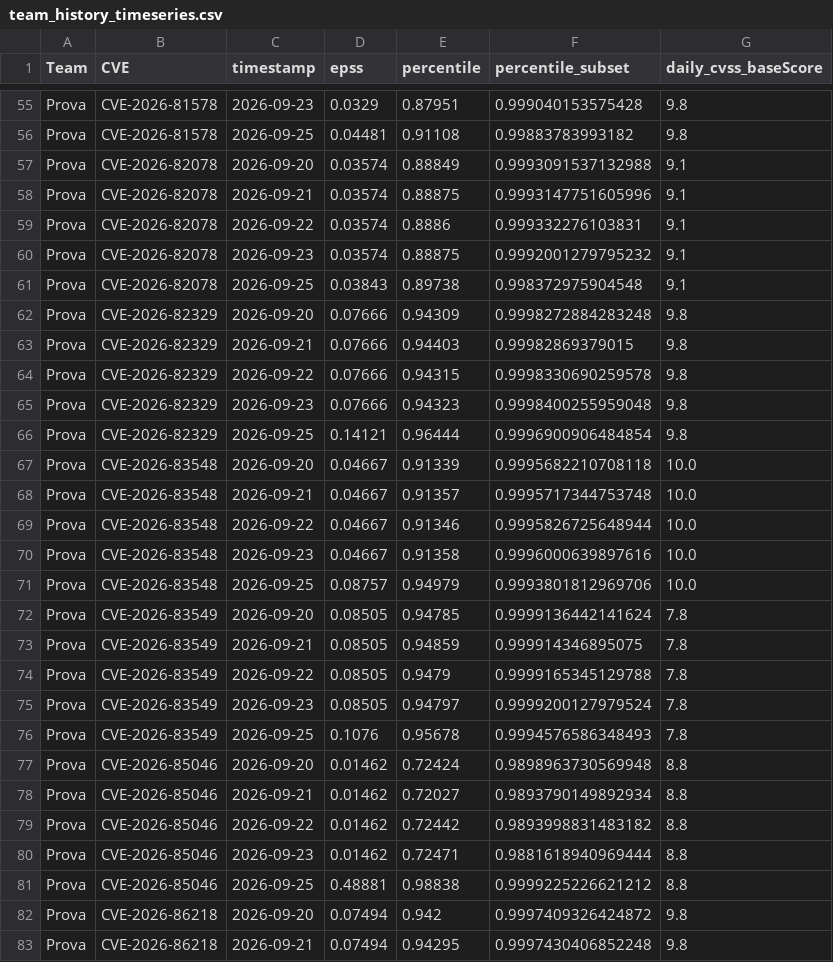
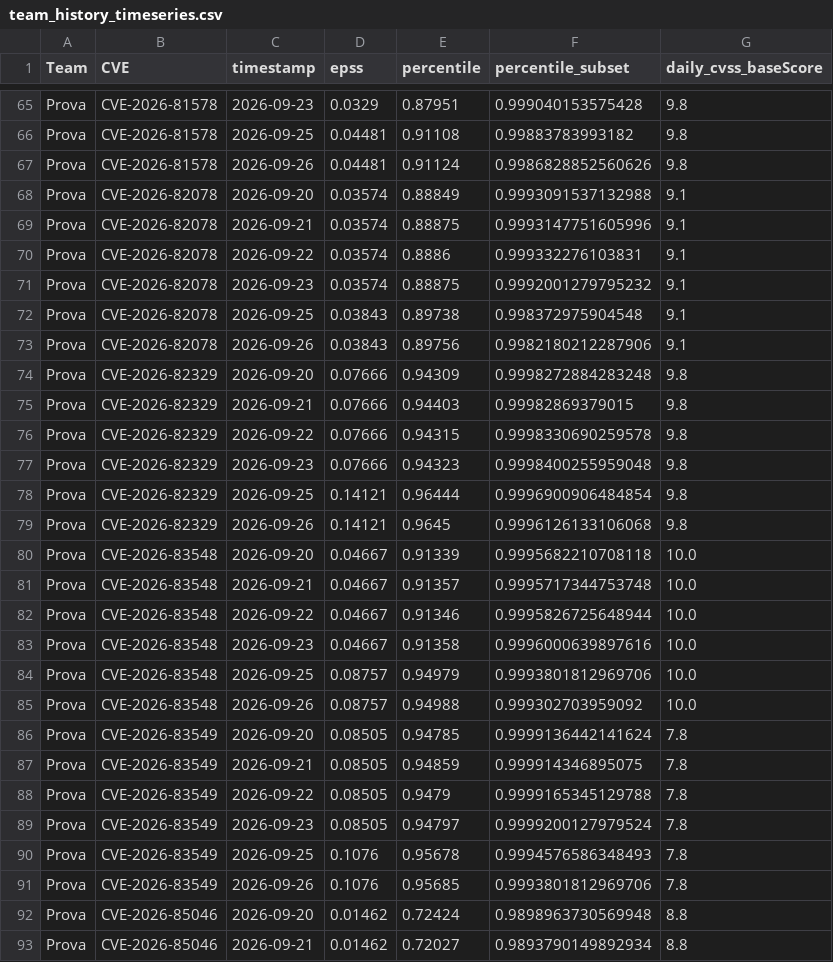
Before and after one commit to alerenda/EPSS-UniTs, a CSV file: team_history_timeseries.csv, drawn as a sheet; only a part is shown, gaps mark what is left out; the shorter side is filled out with more unchanged rows; the diff covers the shown part only; the diff names each change by its address in the sheet, - before the commit and + after, or states it on an @@ line.

```diff
--- a/team_history_timeseries.csv
+++ b/team_history_timeseries.csv
+row 67: Prova | CVE-2026-81578 | 2026-09-26 | 0.04481 | 0.91124 | 0.9986828852560626 | 9.8
+row 73: Prova | CVE-2026-82078 | 2026-09-26 | 0.03843 | 0.89756 | 0.9982180212287906 | 9.1
+row 79: Prova | CVE-2026-82329 | 2026-09-26 | 0.14121 | 0.9645 | 0.9996126133106068 | 9.8
+row 85: Prova | CVE-2026-83548 | 2026-09-26 | 0.08757 | 0.94988 | 0.999302703959092 | 10.0
+row 91: Prova | CVE-2026-83549 | 2026-09-26 | 0.1076 | 0.95685 | 0.9993801812969706 | 7.8
```
Also changed, not shown: 15 added rows elsewhere in this file, 2 other files.
